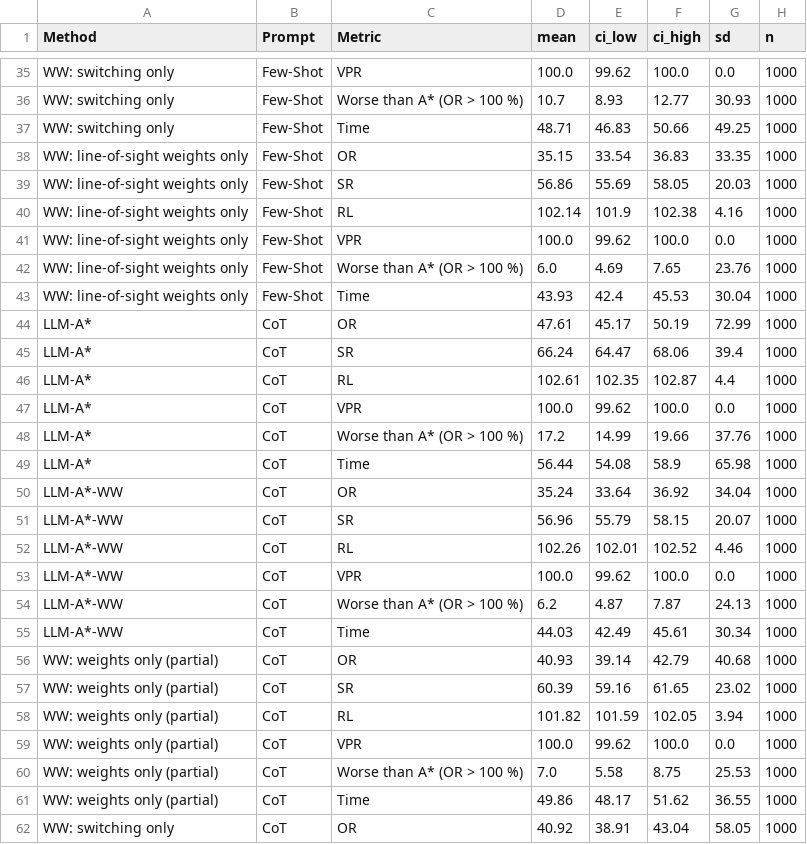
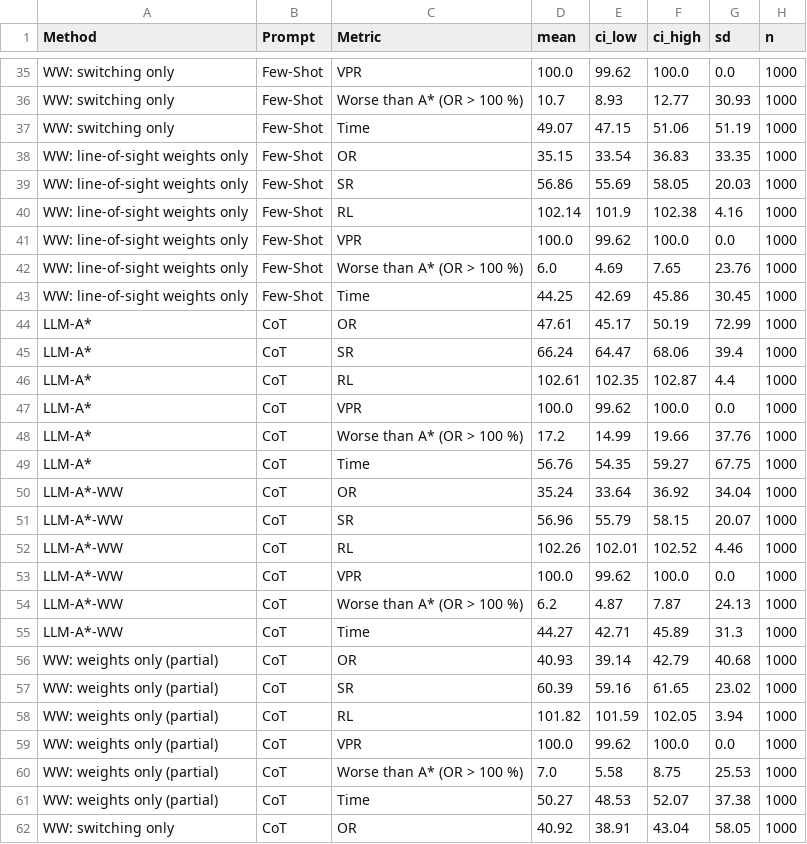
Before and after one commit to leomueller5/llm_astar_max, a CSV file: improving_llm_star/results/ww_with_statistics.csv, drawn as a sheet; only a part is shown, gaps mark what is left out; the diff covers the shown part only.

```diff
--- a/improving_llm_star/results/ww_with_statistics.csv
+++ b/improving_llm_star/results/ww_with_statistics.csv
@@ -36,3 +36,3 @@ WW: switching only,Few-Shot,VPR,100.0,99.62,100.0,0.0,1000
 WW: switching only,Few-Shot,Worse than A* (OR > 100 %),10.7,8.93,12.77,30.93,1000
-WW: switching only,Few-Shot,Time,48.71,46.83,50.66,49.25,1000
+WW: switching only,Few-Shot,Time,49.07,47.15,51.06,51.19,1000
 WW: line-of-sight weights only,Few-Shot,OR,35.15,33.54,36.83,33.35,1000
@@ -42,3 +42,3 @@ WW: line-of-sight weights only,Few-Shot,VPR,100.0,99.62,100.0,0.0,1000
 WW: line-of-sight weights only,Few-Shot,Worse than A* (OR > 100 %),6.0,4.69,7.65,23.76,1000
-WW: line-of-sight weights only,Few-Shot,Time,43.93,42.4,45.53,30.04,1000
+WW: line-of-sight weights only,Few-Shot,Time,44.25,42.69,45.86,30.45,1000
 LLM-A*,CoT,OR,47.61,45.17,50.19,72.99,1000
@@ -48,3 +48,3 @@ LLM-A*,CoT,VPR,100.0,99.62,100.0,0.0,1000
 LLM-A*,CoT,Worse than A* (OR > 100 %),17.2,14.99,19.66,37.76,1000
-LLM-A*,CoT,Time,56.44,54.08,58.9,65.98,1000
+LLM-A*,CoT,Time,56.76,54.35,59.27,67.75,1000
 LLM-A*-WW,CoT,OR,35.24,33.64,36.92,34.04,1000
@@ -54,3 +54,3 @@ LLM-A*-WW,CoT,VPR,100.0,99.62,100.0,0.0,1000
 LLM-A*-WW,CoT,Worse than A* (OR > 100 %),6.2,4.87,7.87,24.13,1000
-LLM-A*-WW,CoT,Time,44.03,42.49,45.61,30.34,1000
+LLM-A*-WW,CoT,Time,44.27,42.71,45.89,31.3,1000
 WW: weights only (partial),CoT,OR,40.93,39.14,42.79,40.68,1000
@@ -60,3 +60,3 @@ WW: weights only (partial),CoT,VPR,100.0,99.62,100.0,0.0,1000
 WW: weights only (partial),CoT,Worse than A* (OR > 100 %),7.0,5.58,8.75,25.53,1000
-WW: weights only (partial),CoT,Time,49.86,48.17,51.62,36.55,1000
+WW: weights only (partial),CoT,Time,50.27,48.53,52.07,37.38,1000
 WW: switching only,CoT,OR,40.92,38.91,43.04,58.05,1000
```
Also changed, not shown: 48 edited cells elsewhere in this file, improving_llm_star/results/ww_with_ci.csv, 27 other files.
